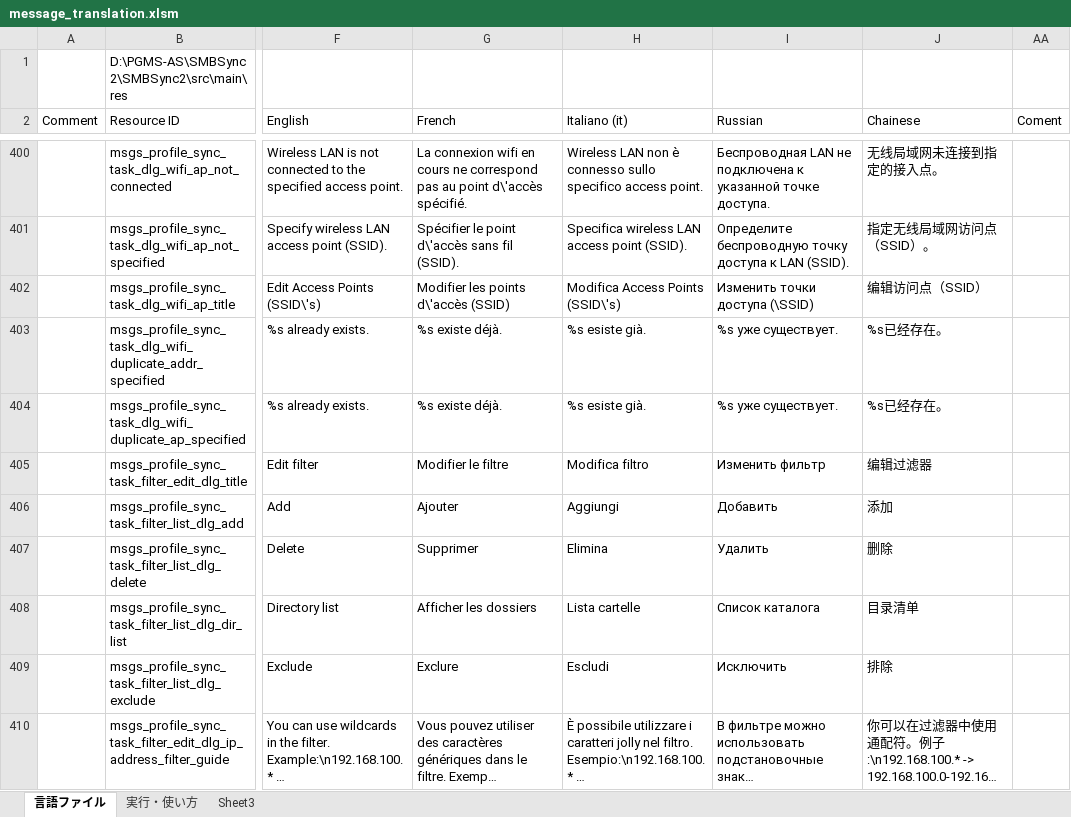
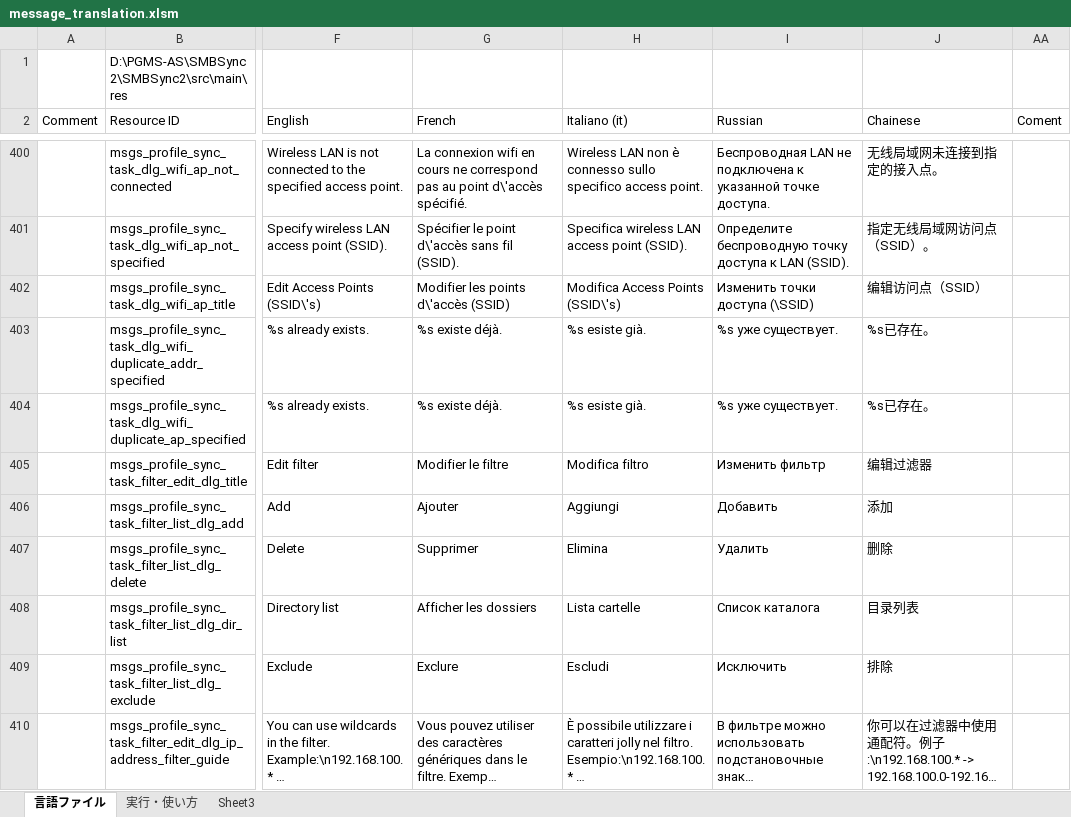
Before and after one commit to Sentaroh/SMBSync2, an Excel workbook: message_translation.xlsm, sheet 言語ファイル, drawn as a sheet; only a part is shown, gaps mark what is left out; long unchanged cells end in …; values as stored, in another font and other column widths than the file's, no cell formats; charts and pictures not drawn; the diff covers the shown part only; the diff names each change by its address in the sheet, - before the commit and + after, or states it on an @@ line.

Commit message:
Update Chinese(zh) translation

```diff
--- a/message_translation.xlsm (sheet 言語ファイル)
+++ b/message_translation.xlsm (sheet 言語ファイル)
-J403:J404 (Chainese): %s已经存在。
+J403:J404 (Chainese): %s已存在。
-J408 (Chainese): 目录清单
+J408 (Chainese): 目录列表
```
Also changed, not shown: 94 edited cells elsewhere in this sheet, cell formats, hidden cells, charts or pictures, 1 other file.
